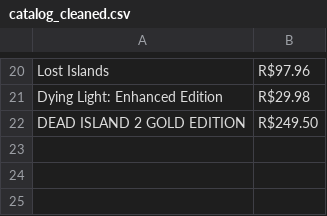
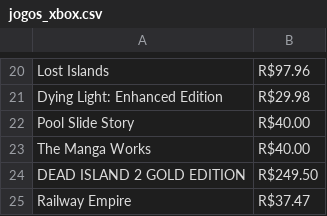
Before and after one commit to jonhvinnykkj/FATEC, a CSV file: jogos_xbox.csv (was catalog_cleaned.csv), drawn as a sheet; only a part is shown, gaps mark what is left out.

```diff
--- a/catalog_cleaned.csv
+++ b/jogos_xbox.csv
@@ -21,2 +21,5 @@ Lost Islands,R$97.96
 Dying Light: Enhanced Edition,R$29.98
+Pool Slide Story,R$40.00
+The Manga Works,R$40.00
 DEAD ISLAND 2 GOLD EDITION,R$249.50
+Railway Empire,R$37.47
```
Also changed, not shown: imagens_xbox.csv, 11 other files.
